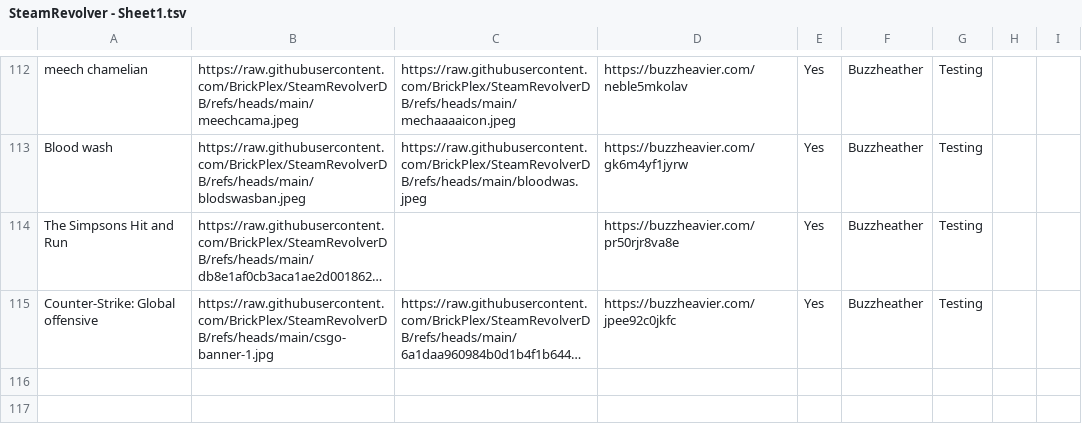
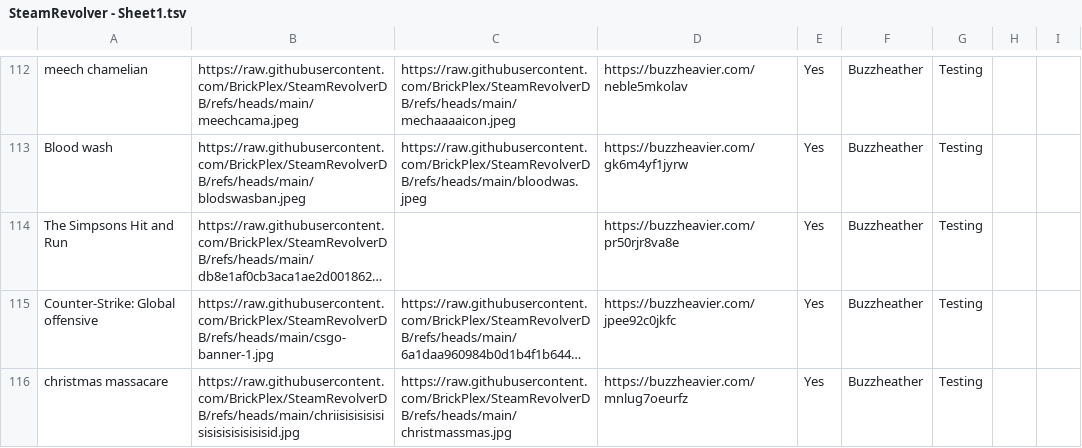
Before and after one commit to BrickPlex/steamrevolver, a TSV file: SteamRevolver - Sheet1.tsv, drawn as a sheet; only a part is shown, gaps mark what is left out; long unchanged cells end in …; the diff names each change by its address in the sheet, - before the commit and + after, or states it on an @@ line.

Commit message:
Add files via upload

```diff
--- a/SteamRevolver - Sheet1.tsv
+++ b/SteamRevolver - Sheet1.tsv
+row 116: christmas massacare | https://raw.githubusercontent.com/BrickPlex/SteamRevolverDB/refs/heads/main/chriisisisisisisisisisisisisisid.jpg | https://raw.githubusercontent.com/BrickPlex/SteamRevolverDB/refs/heads/main/christmassmas.jpg | https://buzzheavier.com/mnlug7oeurfz | Yes | Buzzheather | Testing
```
